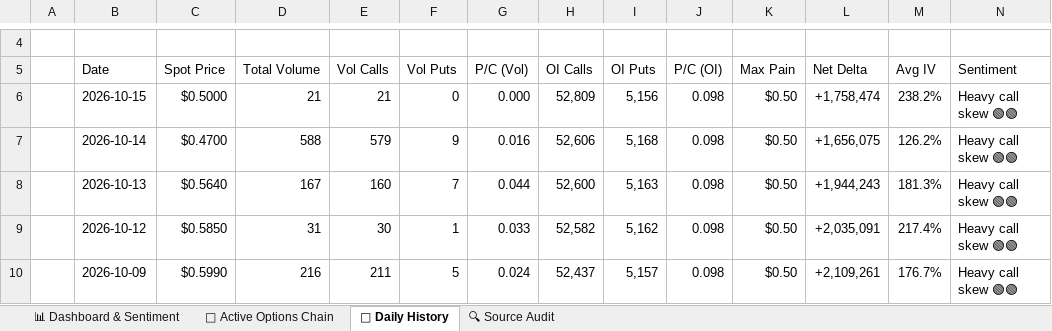
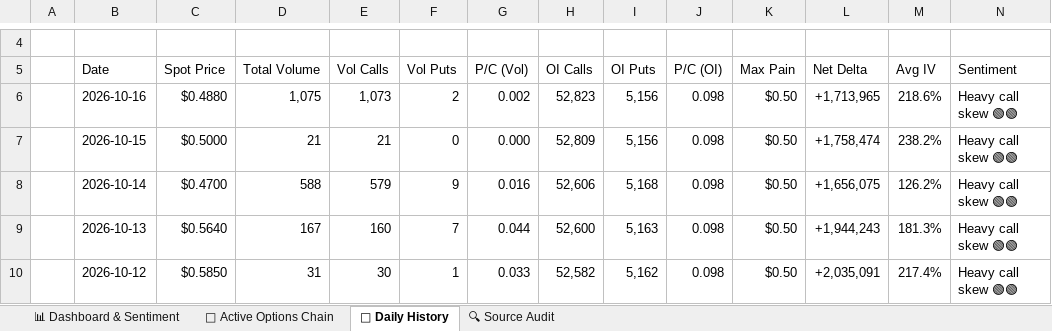
Before and after one commit to The-Slag-Brothers/OTLK-tracker, an Excel workbook: OTLK_Options_Chain_and_Derivatives.xlsx, sheet 📅 Daily History, drawn as a sheet; only a part is shown, gaps mark what is left out; the shorter side is filled out with more unchanged rows; values as stored, in another font and other column widths than the file's, no cell formats; the diff names each change by its address in the sheet, - before the commit and + after, or states it on an @@ line.

```diff
--- a/OTLK_Options_Chain_and_Derivatives.xlsx (sheet 📅 Daily History)
+++ b/OTLK_Options_Chain_and_Derivatives.xlsx (sheet 📅 Daily History)
+row 6:  | 2026-10-16 | $0.4880 | 1,075 | 1,073 | 2 | 0.002 | 52,823 | 5,156 | 0.098 | $0.50 | +1,713,965 | 218.6% | Heavy call skew 🟢🟢
```
Also changed, not shown: sheet 🎯 Active Options Chain, sheet 🔍 Source Audit, sheet 📊 Dashboard & Sentiment, cell formats, charts or pictures, OTLK_Shorts_and_Fundamentals_Model.xlsx, 9 other files.
